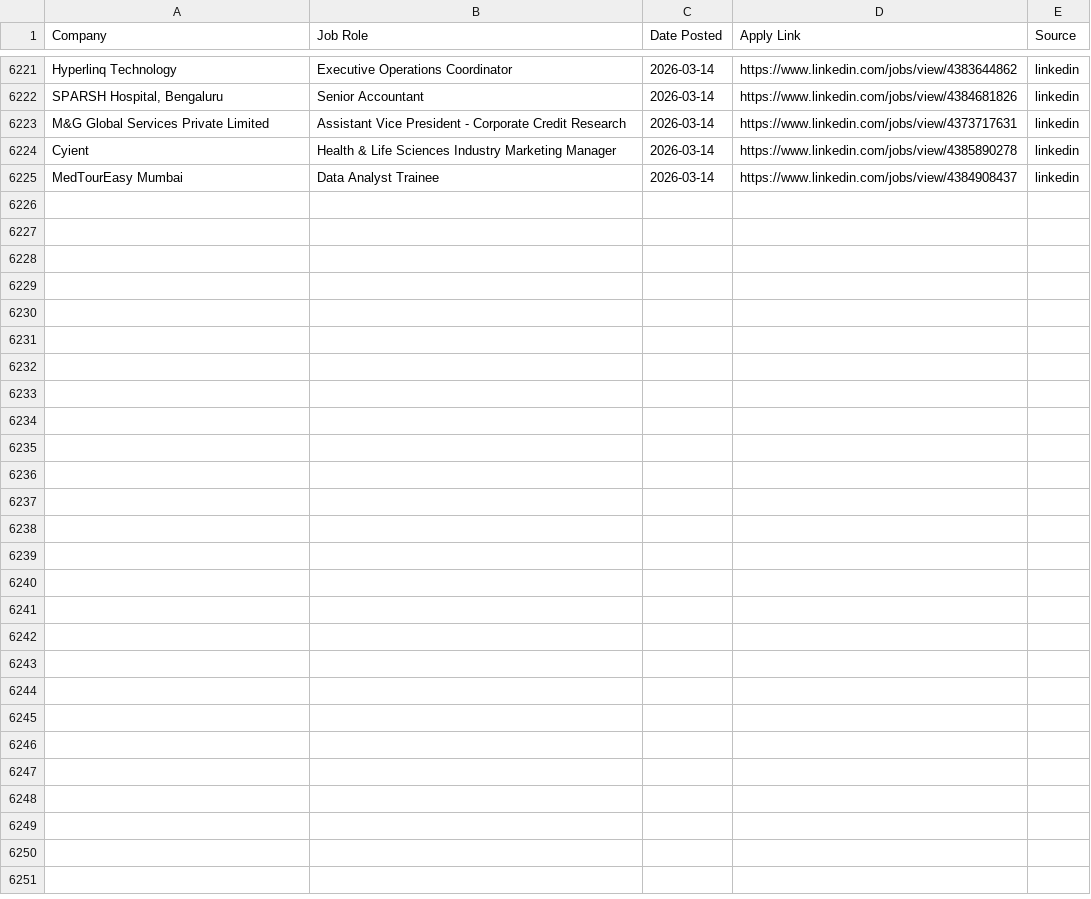
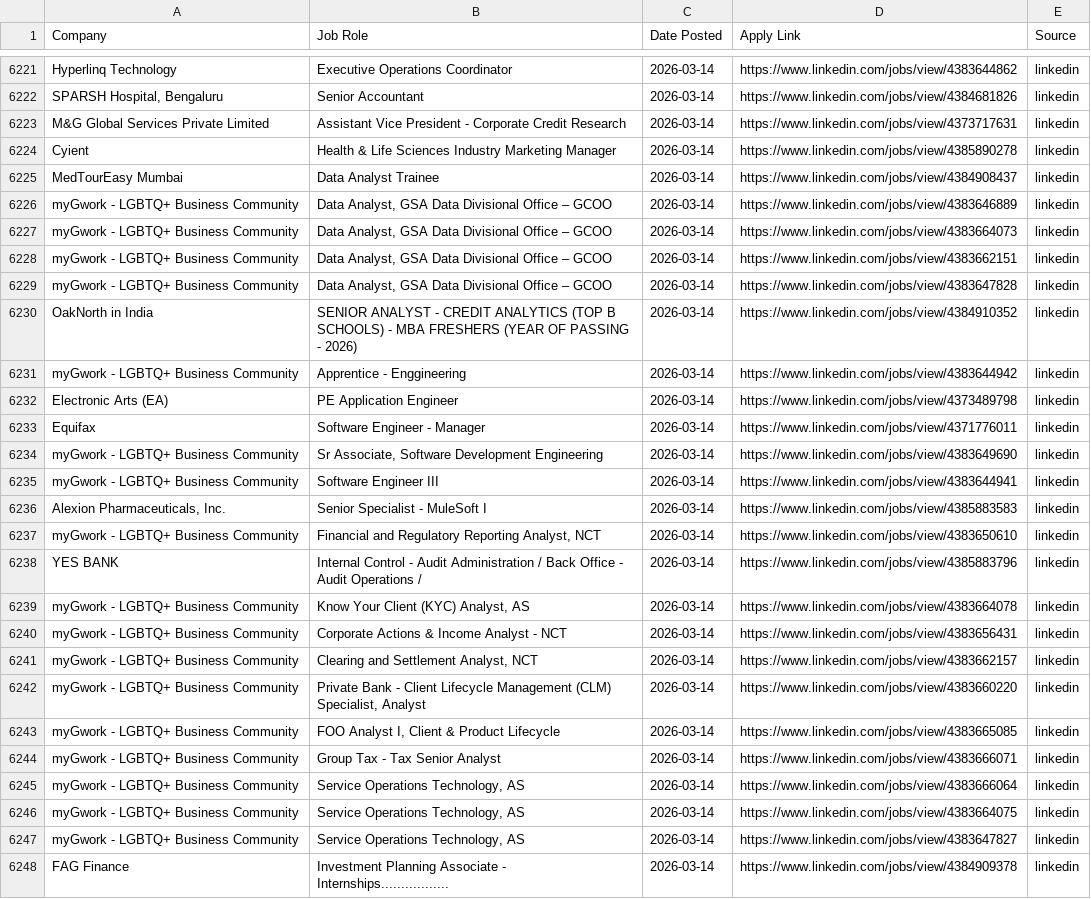
Before and after one commit to Meerghanee/ai-job-hunter, a CSV file: sent_jobs.csv, drawn as a sheet; only a part is shown, gaps mark what is left out.

```diff
--- a/sent_jobs.csv
+++ b/sent_jobs.csv
@@ -6231 +6231,24 @@ Cyient,Health & Life Sciences Industry Marketing Manager,2026-03-14,https://www.
 MedTourEasy Mumbai,Data Analyst Trainee,2026-03-14,https://www.linkedin.com/jobs/view/4384908437,linkedin
+myGwork - LGBTQ+ Business Community,"Data Analyst, GSA Data Divisional Office – GCOO",2026-03-14,https://www.linkedin.com/jobs/view/4383646889,linkedin
+myGwork - LGBTQ+ Business Community,"Data Analyst, GSA Data Divisional Office – GCOO",2026-03-14,https://www.linkedin.com/jobs/view/4383664073,linkedin
+myGwork - LGBTQ+ Business Community,"Data Analyst, GSA Data Divisional Office – GCOO",2026-03-14,https://www.linkedin.com/jobs/view/4383662151,linkedin
+myGwork - LGBTQ+ Business Community,"Data Analyst, GSA Data Divisional Office – GCOO",2026-03-14,https://www.linkedin.com/jobs/view/4383647828,linkedin
+OakNorth in India,SENIOR ANALYST - CREDIT ANALYTICS (TOP B SCHOOLS) - MBA FRESHERS (YEAR OF PASSING - 2026),2026-03-14,https://www.linkedin.com/jobs/view/4384910352,linkedin
+myGwork - LGBTQ+ Business Community,Apprentice - Enggineering,2026-03-14,https://www.linkedin.com/jobs/view/4383644942,linkedin
+Electronic Arts (EA),PE Application Engineer,2026-03-14,https://www.linkedin.com/jobs/view/4373489798,linkedin
+Equifax,Software Engineer - Manager,2026-03-14,https://www.linkedin.com/jobs/view/4371776011,linkedin
+myGwork - LGBTQ+ Business Community,"Sr Associate, Software Development Engineering",2026-03-14,https://www.linkedin.com/jobs/view/4383649690,linkedin
+myGwork - LGBTQ+ Business Community,Software Engineer III,2026-03-14,https://www.linkedin.com/jobs/view/4383644941,linkedin
+"Alexion Pharmaceuticals, Inc.",Senior Specialist - MuleSoft I,2026-03-14,https://www.linkedin.com/jobs/view/4385883583,linkedin
+myGwork - LGBTQ+ Business Community,"Financial and Regulatory Reporting Analyst, NCT",2026-03-14,https://www.linkedin.com/jobs/view/4383650610,linkedin
+YES BANK,Internal Control - Audit Administration / Back Office - Audit Operations /,2026-03-14,https://www.linkedin.com/jobs/view/4385883796,linkedin
+myGwork - LGBTQ+ Business Community,"Know Your Client (KYC) Analyst, AS",2026-03-14,https://www.linkedin.com/jobs/view/4383664078,linkedin
+myGwork - LGBTQ+ Business Community,Corporate Actions & Income Analyst - NCT,2026-03-14,https://www.linkedin.com/jobs/view/4383656431,linkedin
+myGwork - LGBTQ+ Business Community,"Clearing and Settlement Analyst, NCT",2026-03-14,https://www.linkedin.com/jobs/view/4383662157,linkedin
+myGwork - LGBTQ+ Business Community,"Private Bank - Client Lifecycle Management (CLM) Specialist, Analyst",2026-03-14,https://www.linkedin.com/jobs/view/4383660220,linkedin
+myGwork - LGBTQ+ Business Community,"FOO Analyst I, Client & Product Lifecycle",2026-03-14,https://www.linkedin.com/jobs/view/4383665085,linkedin
+myGwork - LGBTQ+ Business Community,Group Tax - Tax Senior Analyst,2026-03-14,https://www.linkedin.com/jobs/view/4383666071,linkedin
+myGwork - LGBTQ+ Business Community,"Service Operations Technology, AS",2026-03-14,https://www.linkedin.com/jobs/view/4383666064,linkedin
+myGwork - LGBTQ+ Business Community,"Service Operations Technology, AS",2026-03-14,https://www.linkedin.com/jobs/view/4383664075,linkedin
+myGwork - LGBTQ+ Business Community,"Service Operations Technology, AS",2026-03-14,https://www.linkedin.com/jobs/view/4383647827,linkedin
+FAG Finance,Investment Planning Associate - Internships.................,2026-03-14,https://www.linkedin.com/jobs/view/4384909378,linkedin
```
